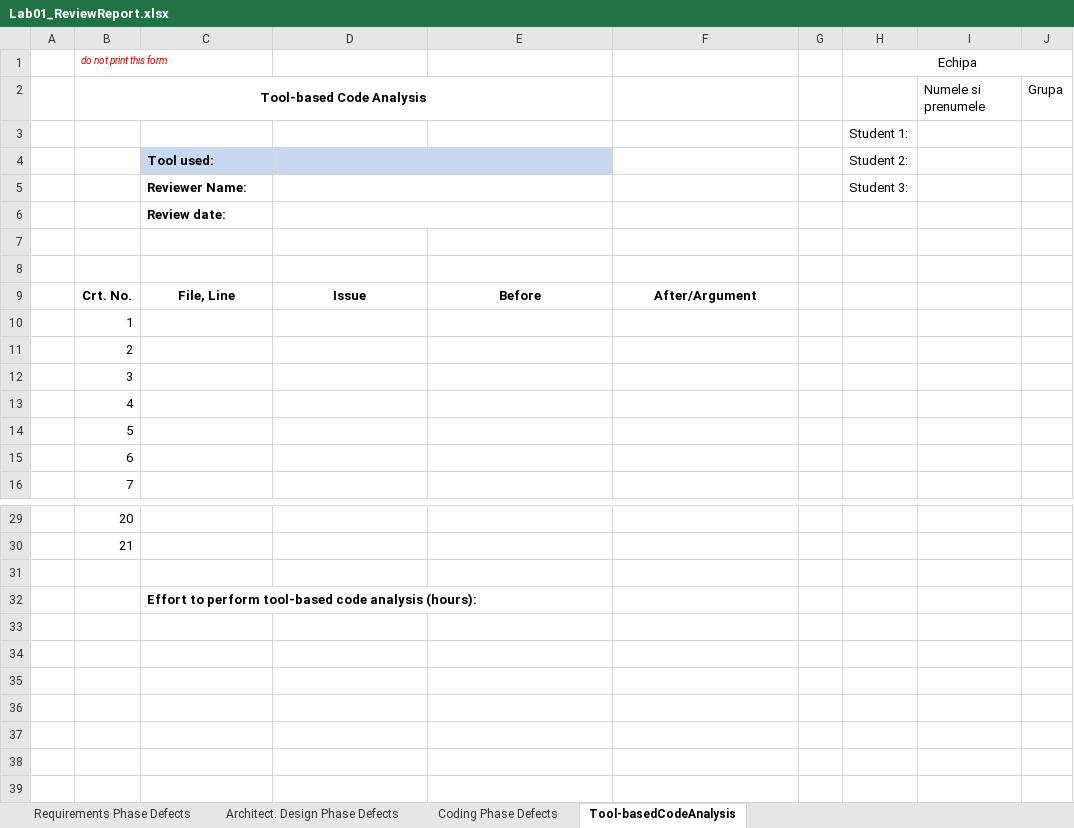
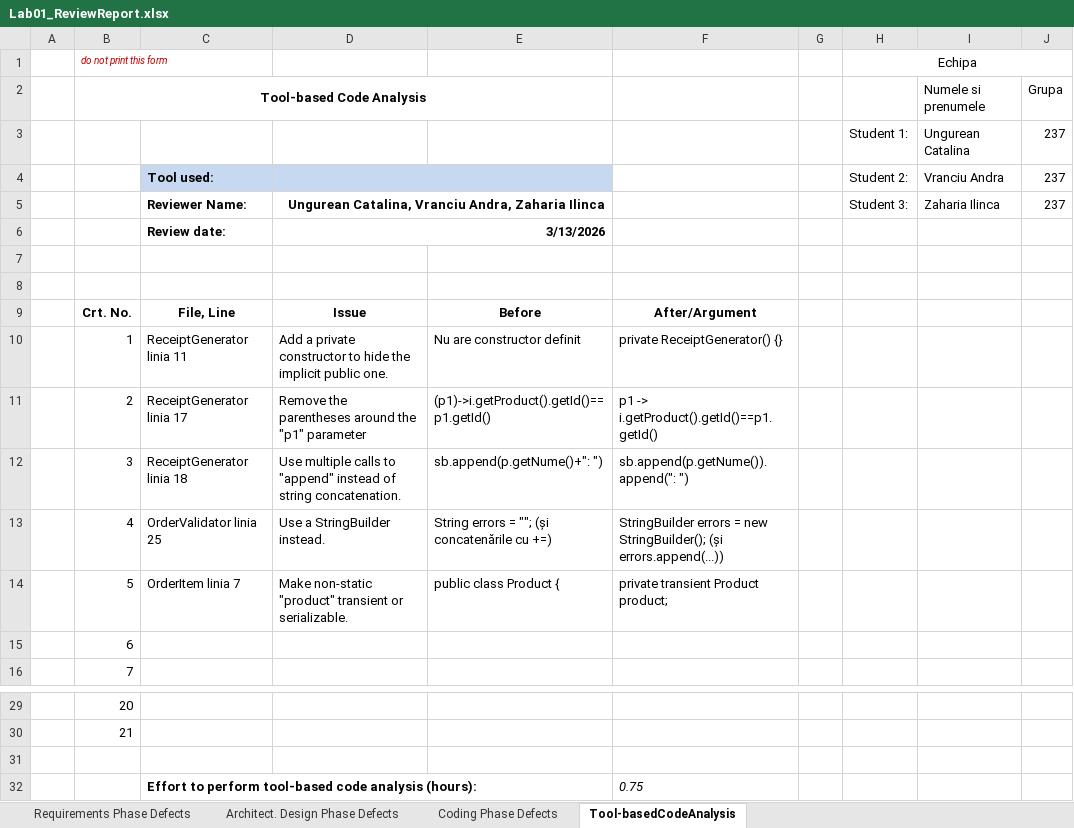
Before and after one commit to ungureancatalina/vvss, an Excel workbook: docs/Lab01/Lab01_ReviewReport.xlsx, sheet Tool-basedCodeAnalysis, drawn as a sheet; only a part is shown, gaps mark what is left out; values as stored, in another font and other column widths than the file's, no borders; removed rows and columns are numbered as before the commit, all else as after; the diff names each change by its address in the sheet, - before the commit and + after, or states it on an @@ line.

```diff
--- a/docs/Lab01/Lab01_ReviewReport.xlsx (sheet Tool-basedCodeAnalysis)
+++ b/docs/Lab01/Lab01_ReviewReport.xlsx (sheet Tool-basedCodeAnalysis)
-row 3:  |  |  |  |  |  |  | Student 1:
-row 4:  |  | Tool used: |  |  |  |  | Student 2:
-row 5:  |  | Reviewer Name: |  |  |  |  | Student 3:
-row 6:  |  | Review date:
+row 3:  |  |  |  |  |  |  | Student 1: | Ungurean Catalina | 237
+row 4:  |  | Tool used: |  |  |  |  | Student 2: | Vranciu Andra | 237
+row 5:  |  | Reviewer Name: | Ungurean Catalina, Vranciu Andra, Zaharia Ilinca |  |  |  | Student 3: | Zaharia Ilinca | 237
+row 6:  |  | Review date: | 3/13/2026
-C10: (empty)
+C10: ReceiptGenerator linia 11
-D10: (empty)
+D10: Add a private constructor to hide the implicit public one.
-E10: (empty)
+E10: Nu are constructor definit
-F10: (empty)
+F10: private ReceiptGenerator() {}
-C11: (empty)
+C11: ReceiptGenerator linia 17
-D11: (empty)
+D11: Remove the parentheses around the "p1" parameter
-E11: (empty)
+E11: (p1)->i.getProduct().getId()==p1.getId()
-F11: (empty)
+F11: p1 -> i.getProduct().getId()==p1.getId()
-C12: (empty)
+C12: ReceiptGenerator linia 18
-D12: (empty)
+D12: Use multiple calls to "append" instead of string concatenation.
-E12: (empty)
+E12: sb.append(p.getNume()+": ")
-F12: (empty)
+F12: sb.append(p.getNume()).append(": ")
-C13: (empty)
+C13: OrderValidator linia 25
-D13: (empty)
+D13: Use a StringBuilder instead.
-E13: (empty)
+E13: String errors = ""; (și concatenările cu +=)
-F13: (empty)
+F13: StringBuilder errors = new StringBuilder(); (și errors.append(...))
-C14: (empty)
+C14: OrderItem linia 7
-D14: (empty)
+D14: Make non-static "product" transient or serializable.
-E14: (empty)
+E14: public class Product {
-F14: (empty)
+F14: private transient Product product;
-F32: (empty)
+F32: 0.75
```
Also changed, not shown: sheet Requirements Phase Defects, sheet Architect. Design Phase Defects, sheet Coding Phase Defects, 10 other files.
